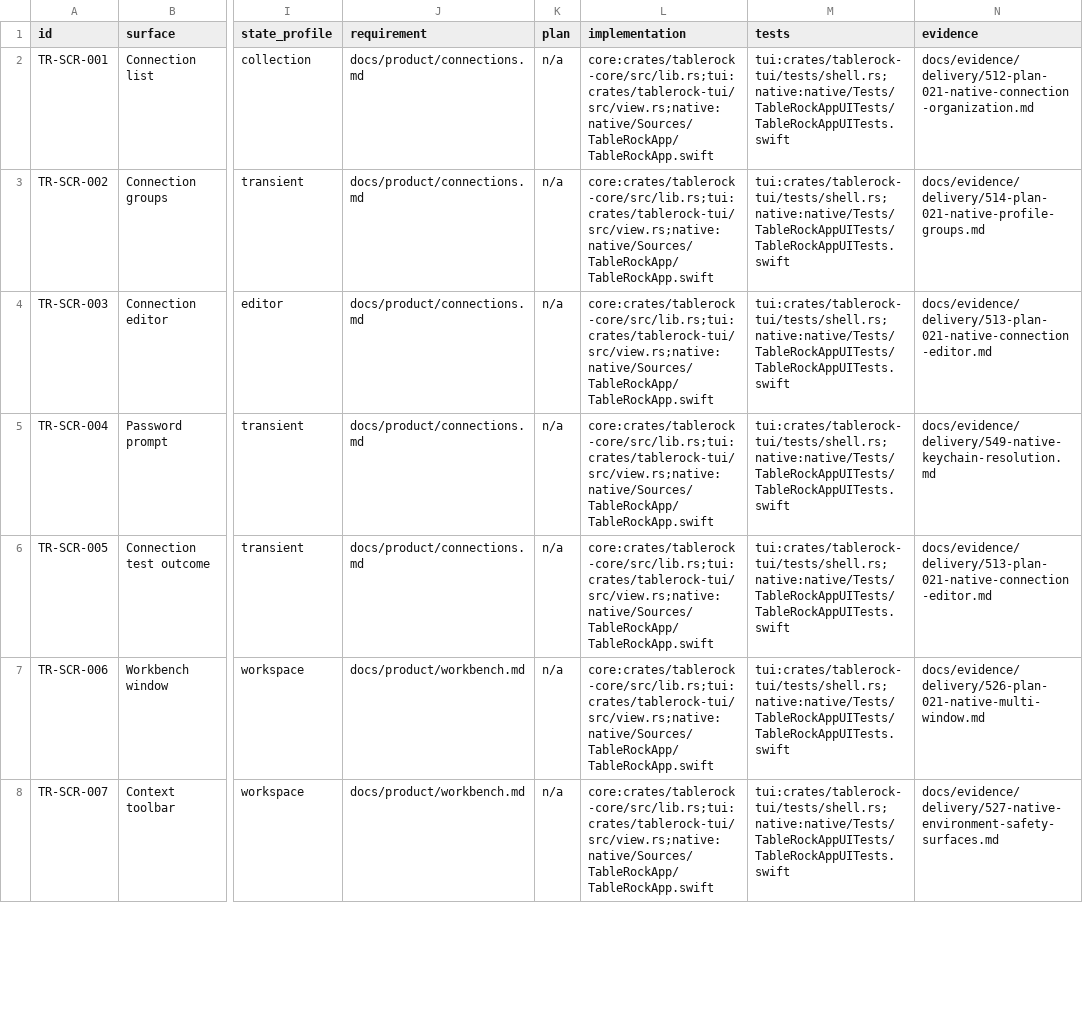
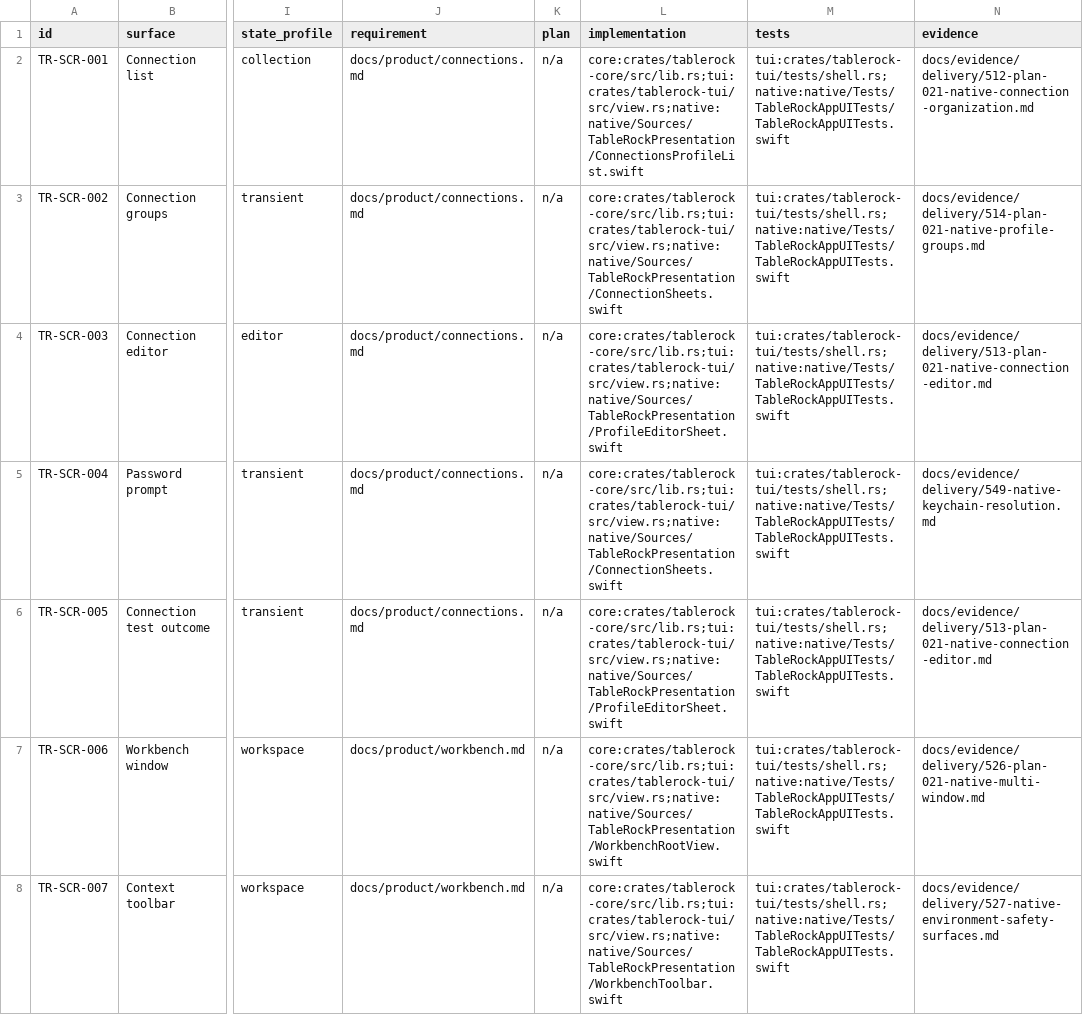
Before and after one commit to tailrocks/tablerock, a TSV file: docs/architecture/screen-manifest.tsv, drawn as a sheet; only a part is shown, gaps mark what is left out; the diff covers the shown part only; the diff names each change by its address in the sheet, - before the commit and + after, or states it on an @@ line.

```diff
--- a/docs/architecture/screen-manifest.tsv
+++ b/docs/architecture/screen-manifest.tsv
-L2 (implementation): core:crates/tablerock-core/src/lib.rs;tui:crates/tablerock-tui/src/view.rs;native:native/Sources/TableRockApp/TableRockApp.swift
+L2 (implementation): core:crates/tablerock-core/src/lib.rs;tui:crates/tablerock-tui/src/view.rs;native:native/Sources/TableRockPresentation/ConnectionsProfileList.swift
-L3 (implementation): core:crates/tablerock-core/src/lib.rs;tui:crates/tablerock-tui/src/view.rs;native:native/Sources/TableRockApp/TableRockApp.swift
+L3 (implementation): core:crates/tablerock-core/src/lib.rs;tui:crates/tablerock-tui/src/view.rs;native:native/Sources/TableRockPresentation/ConnectionSheets.swift
-L4 (implementation): core:crates/tablerock-core/src/lib.rs;tui:crates/tablerock-tui/src/view.rs;native:native/Sources/TableRockApp/TableRockApp.swift
+L4 (implementation): core:crates/tablerock-core/src/lib.rs;tui:crates/tablerock-tui/src/view.rs;native:native/Sources/TableRockPresentation/ProfileEditorSheet.swift
-L5 (implementation): core:crates/tablerock-core/src/lib.rs;tui:crates/tablerock-tui/src/view.rs;native:native/Sources/TableRockApp/TableRockApp.swift
+L5 (implementation): core:crates/tablerock-core/src/lib.rs;tui:crates/tablerock-tui/src/view.rs;native:native/Sources/TableRockPresentation/ConnectionSheets.swift
-L6 (implementation): core:crates/tablerock-core/src/lib.rs;tui:crates/tablerock-tui/src/view.rs;native:native/Sources/TableRockApp/TableRockApp.swift
+L6 (implementation): core:crates/tablerock-core/src/lib.rs;tui:crates/tablerock-tui/src/view.rs;native:native/Sources/TableRockPresentation/ProfileEditorSheet.swift
-L7 (implementation): core:crates/tablerock-core/src/lib.rs;tui:crates/tablerock-tui/src/view.rs;native:native/Sources/TableRockApp/TableRockApp.swift
+L7 (implementation): core:crates/tablerock-core/src/lib.rs;tui:crates/tablerock-tui/src/view.rs;native:native/Sources/TableRockPresentation/WorkbenchRootView.swift
-L8 (implementation): core:crates/tablerock-core/src/lib.rs;tui:crates/tablerock-tui/src/view.rs;native:native/Sources/TableRockApp/TableRockApp.swift
+L8 (implementation): core:crates/tablerock-core/src/lib.rs;tui:crates/tablerock-tui/src/view.rs;native:native/Sources/TableRockPresentation/WorkbenchToolbar.swift
```
Also changed, not shown: 50 edited cells elsewhere in this file.
